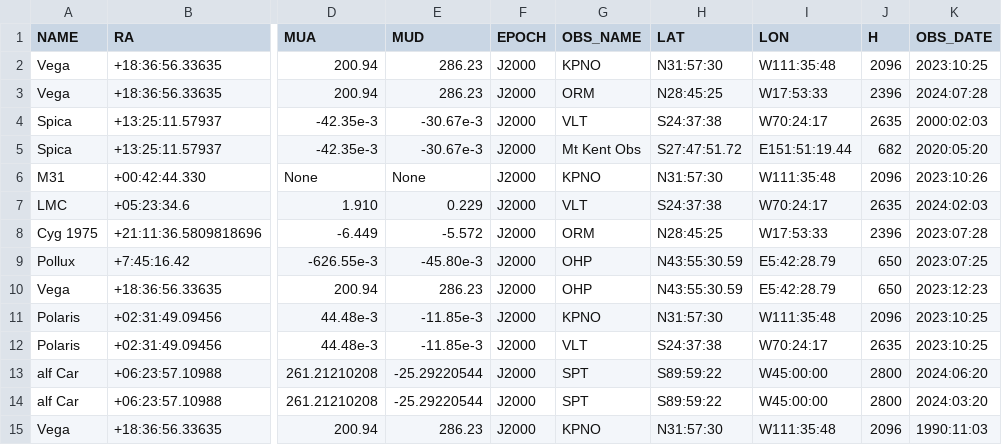
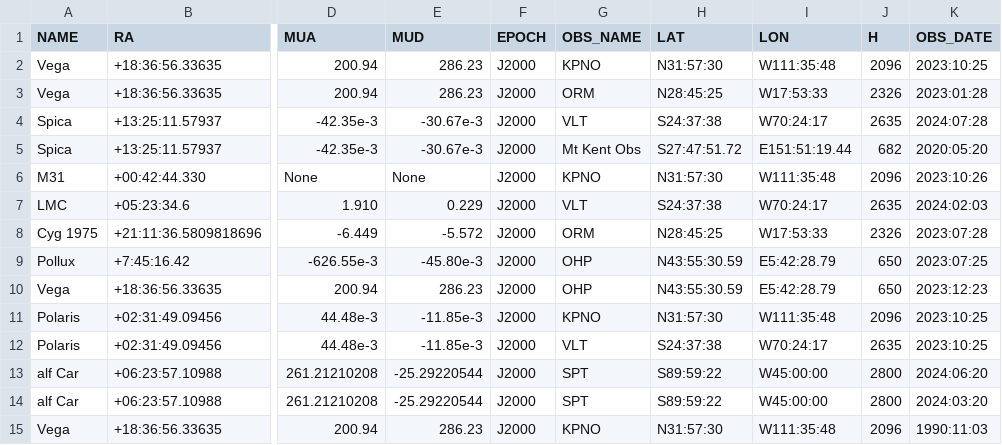
Before and after one commit to 00-berni/proj_0, a CSV file: data/targets.csv, drawn as a sheet; only a part is shown, gaps mark what is left out; the diff names each change by its address in the sheet, - before the commit and + after, or states it on an @@ line.

```diff
--- a/data/targets.csv
+++ b/data/targets.csv
-J3 (H): 2396
+J3 (H): 2326
-K3 (OBS_DATE): 2024:07:28
+K3 (OBS_DATE): 2023:01:28
-K4 (OBS_DATE): 2000:02:03
+K4 (OBS_DATE): 2024:07:28
-J8 (H): 2396
+J8 (H): 2326
```
Also changed, not shown: 1 other file.
